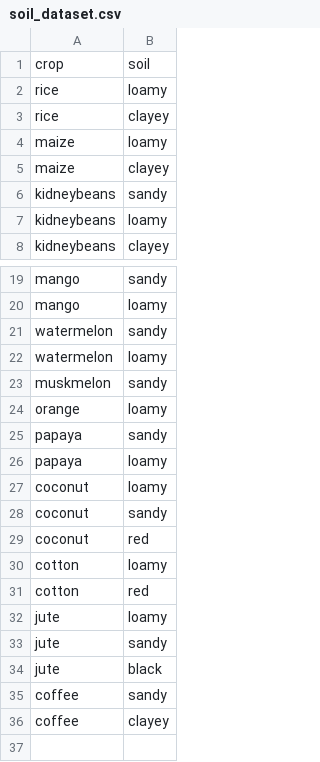
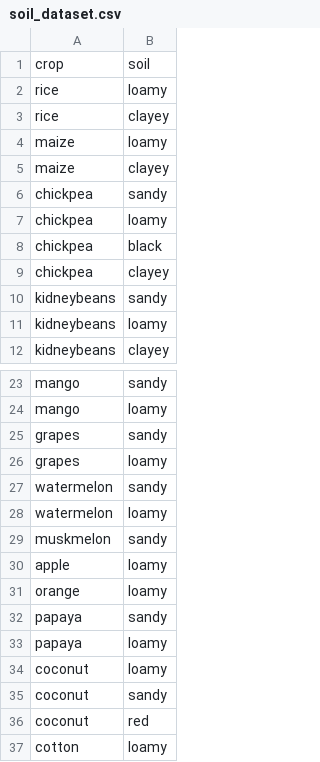
Before and after one commit to poojashreeNS/SmartCultivation, a CSV file: soil_dataset.csv, drawn as a sheet; only a part is shown, gaps mark what is left out; the shorter side is filled out with more unchanged rows; the diff names each change by its address in the sheet, - before the commit and + after, or states it on an @@ line.

```diff
--- a/soil_dataset.csv
+++ b/soil_dataset.csv
+row 6: chickpea | sandy
+row 7: chickpea | loamy
+row 8: chickpea | black
+row 9: chickpea | clayey
+row 25: grapes | sandy
+row 26: grapes | loamy
+row 30: apple | loamy
```
Also changed, not shown: 11 other files.
